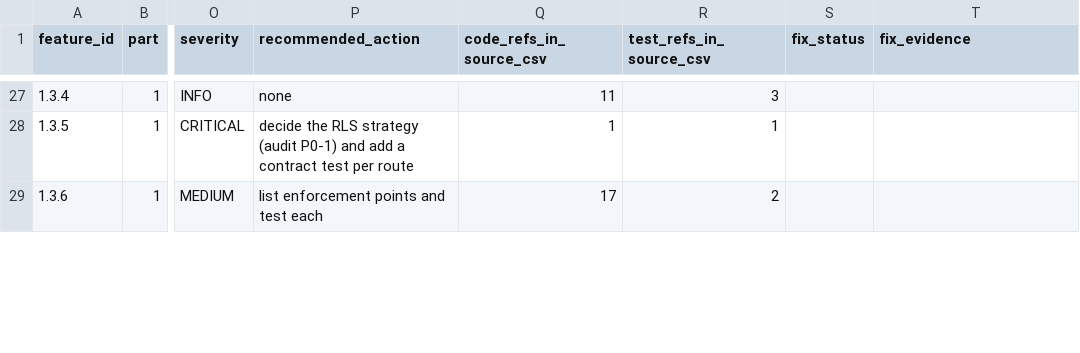
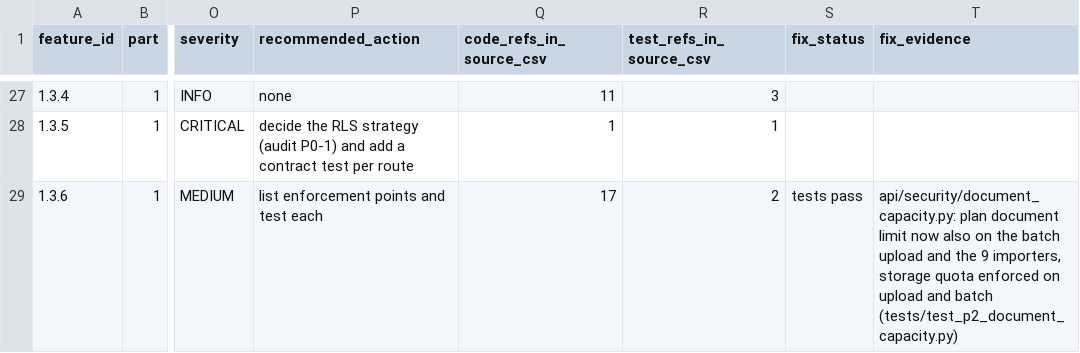
Before and after one commit to naomytcheums-dotcom/rag-saas-platform, a CSV file: audit-reports/functional-audit-2026-10-10/01b-feature-verification-after-fixes.csv, drawn as a sheet; only a part is shown, gaps mark what is left out; the diff covers the shown part only; the diff names each change by its address in the sheet, - before the commit and + after, or states it on an @@ line.

```diff
--- a/audit-reports/functional-audit-2026-10-10/01b-feature-verification-after-fixes.csv
+++ b/audit-reports/functional-audit-2026-10-10/01b-feature-verification-after-fixes.csv
-S29 (fix_status): (empty)
+S29 (fix_status): tests pass
-T29 (fix_evidence): (empty)
+T29 (fix_evidence): api/security/document_capacity.py: plan document limit now also on the batch upload and the 9 importers, storage quota enforced on upload and batch (tests/test_p2_document_capacity.py)
```
Also changed, not shown: 16 edited cells elsewhere in this file, 2 other files.
